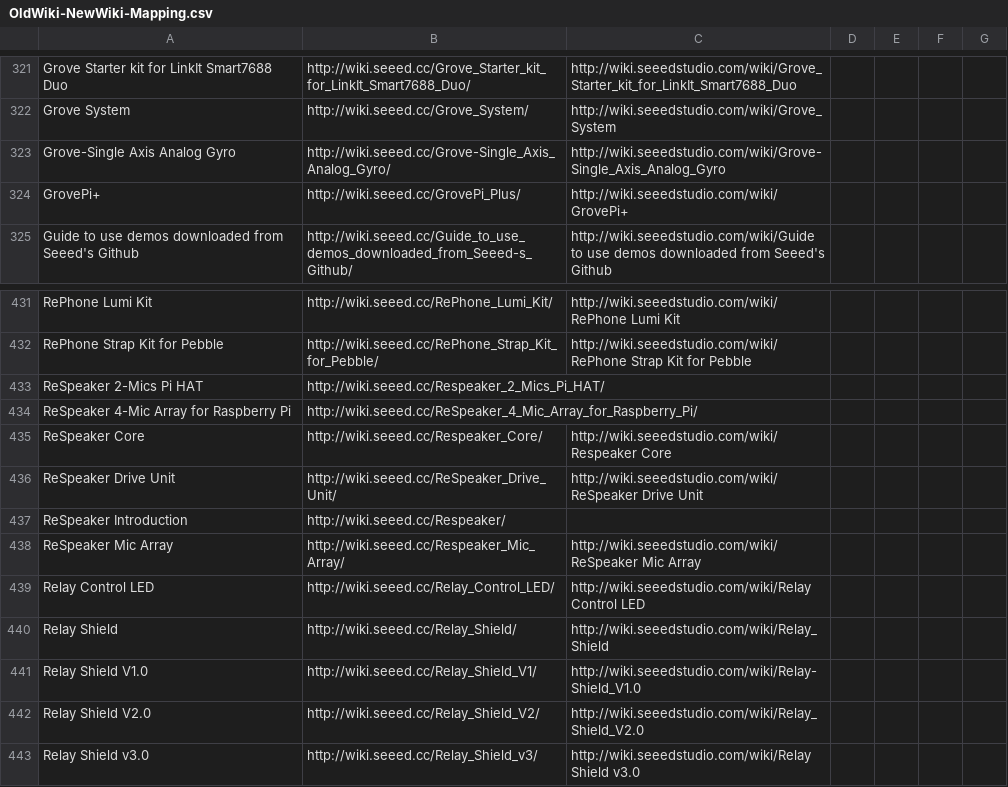
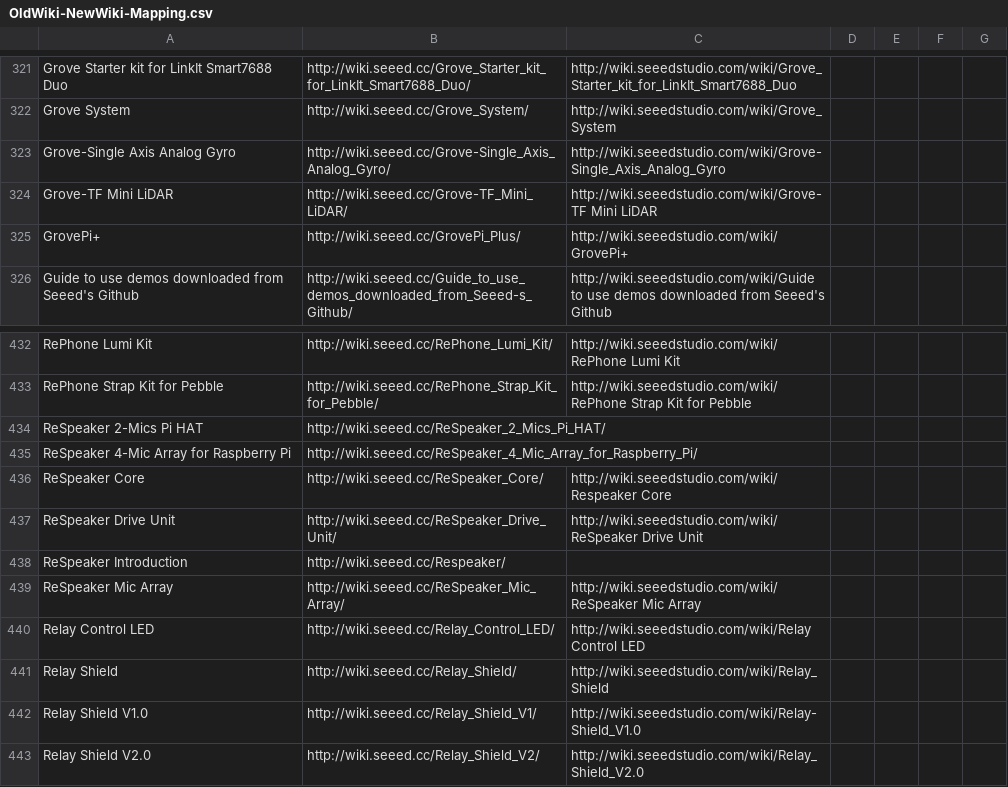
Before and after one commit to SeeedDocument/Seeed-WiKi, a CSV file: OldWiki-NewWiki-Mapping.csv, drawn as a sheet; only a part is shown, gaps mark what is left out; the shorter side is filled out with more unchanged rows; addresses are those after the commit; the diff names each change by its address in the sheet, - before the commit and + after, or states it on an @@ line.

Commit message:
add grove-tf mini lidar

```diff
--- a/OldWiki-NewWiki-Mapping.csv
+++ b/OldWiki-NewWiki-Mapping.csv
+row 324: Grove-TF Mini LiDAR | http://wiki.seeed.cc/Grove-TF_Mini_LiDAR/ | http://wiki.seeedstudio.com/wiki/Grove-TF Mini LiDAR
-B434: http://wiki.seeed.cc/Respeaker_2_Mics_Pi_HAT/
+B434: http://wiki.seeed.cc/ReSpeaker_2_Mics_Pi_HAT/
-B436: http://wiki.seeed.cc/Respeaker_Core/
+B436: http://wiki.seeed.cc/ReSpeaker_Core/
-B439: http://wiki.seeed.cc/Respeaker_Mic_Array/
+B439: http://wiki.seeed.cc/ReSpeaker_Mic_Array/
```
Also changed, not shown: 7 other files.
